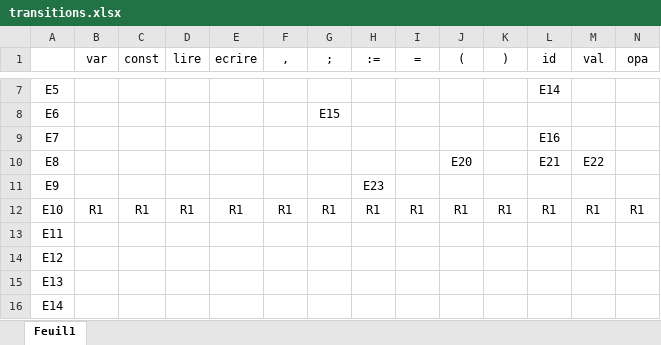
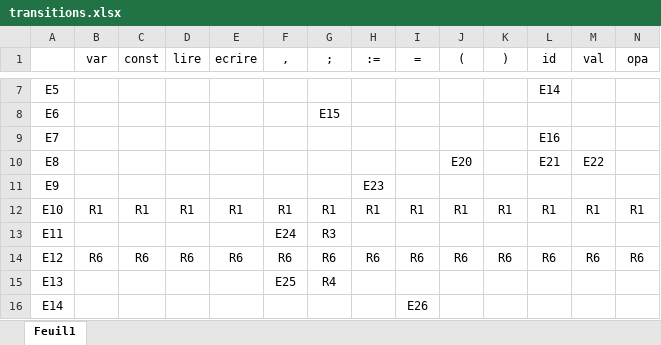
Before and after one commit to H4112/GrammairesLangages, an Excel workbook: transitions.xlsx, sheet Feuil1, drawn as a sheet; only a part is shown, gaps mark what is left out; values as stored, in another font and other column widths than the file's, no borders; the diff covers the shown part only; the diff names each change by its address in the sheet, - before the commit and + after, or states it on an @@ line.

Commit message:
Table des transitions de l'automate complétée

```diff
--- a/transitions.xlsx (sheet Feuil1)
+++ b/transitions.xlsx (sheet Feuil1)
-F13 (,): (empty)
+F13 (,): E24
-G13 (;): (empty)
+G13 (;): R3
-B14 (var): (empty)
+B14 (var): R6
-C14 (const): (empty)
+C14 (const): R6
-D14 (lire): (empty)
+D14 (lire): R6
-E14 (ecrire): (empty)
+E14 (ecrire): R6
-F14 (,): (empty)
+F14 (,): R6
-G14 (;): (empty)
+G14 (;): R6
-H14 (:=): (empty)
+H14 (:=): R6
-I14 (=): (empty)
+I14 (=): R6
-J14 ((): (empty)
+J14 ((): R6
-K14 ()): (empty)
+K14 ()): R6
-L14 (id): (empty)
+L14 (id): R6
-M14 (val): (empty)
+M14 (val): R6
-N14 (opa): (empty)
+N14 (opa): R6
-F15 (,): (empty)
+F15 (,): E25
-G15 (;): (empty)
+G15 (;): R4
-I16 (=): (empty)
+I16 (=): E26
```
Also changed, not shown: 192 edited cells elsewhere in this sheet.
